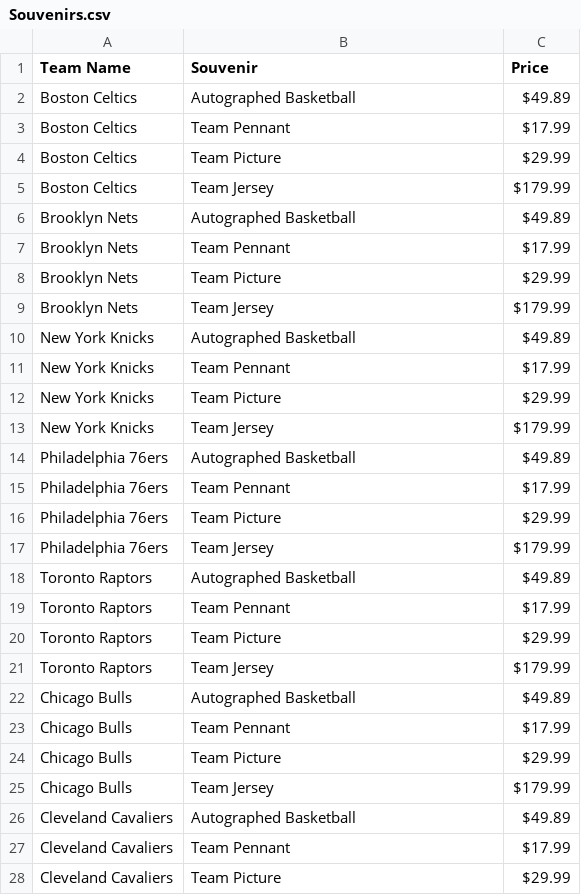
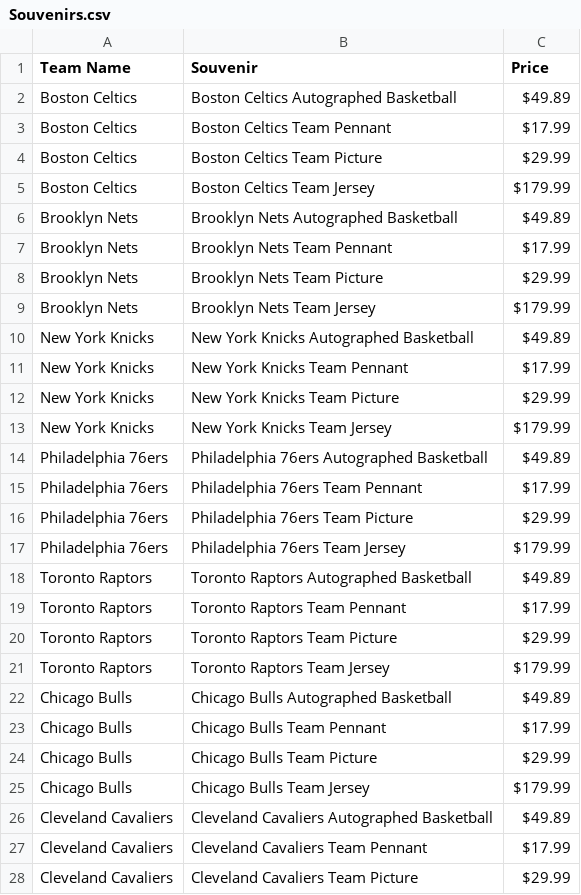
Before and after one commit to ivanOzerets/Project2, a CSV file: Files/Use to Refresh the Database/Souvenirs.csv, drawn as a sheet; only a part is shown; the diff covers the shown part only.

Commit message:
Purchasing Souvenirs is now a thing :)

```diff
--- a/Files/Use to Refresh the Database/Souvenirs.csv
+++ b/Files/Use to Refresh the Database/Souvenirs.csv
@@ -1,28 +1,28 @@
 Team Name,Souvenir,Price
-Boston Celtics,Autographed Basketball,$49.89
-Boston Celtics,Team Pennant,$17.99
-Boston Celtics,Team Picture,$29.99
-Boston Celtics,Team Jersey,$179.99
-Brooklyn Nets,Autographed Basketball,$49.89
-Brooklyn Nets,Team Pennant,$17.99
-Brooklyn Nets,Team Picture,$29.99
-Brooklyn Nets,Team Jersey,$179.99
-New York Knicks,Autographed Basketball,$49.89
-New York Knicks,Team Pennant,$17.99
-New York Knicks,Team Picture,$29.99
-New York Knicks,Team Jersey,$179.99
-Philadelphia 76ers,Autographed Basketball,$49.89
-Philadelphia 76ers,Team Pennant,$17.99
-Philadelphia 76ers,Team Picture,$29.99
-Philadelphia 76ers,Team Jersey,$179.99
-Toronto Raptors,Autographed Basketball,$49.89
-Toronto Raptors,Team Pennant,$17.99
-Toronto Raptors,Team Picture,$29.99
-Toronto Raptors,Team Jersey,$179.99
-Chicago Bulls,Autographed Basketball,$49.89
-Chicago Bulls,Team Pennant,$17.99
-Chicago Bulls,Team Picture,$29.99
-Chicago Bulls,Team Jersey,$179.99
-Cleveland Cavaliers,Autographed Basketball,$49.89
-Cleveland Cavaliers,Team Pennant,$17.99
-Cleveland Cavaliers,Team Picture,$29.99
+Boston Celtics,Boston Celtics Autographed Basketball,$49.89
+Boston Celtics,Boston Celtics Team Pennant,$17.99
+Boston Celtics,Boston Celtics Team Picture,$29.99
+Boston Celtics,Boston Celtics Team Jersey,$179.99
+Brooklyn Nets,Brooklyn Nets Autographed Basketball,$49.89
+Brooklyn Nets,Brooklyn Nets Team Pennant,$17.99
+Brooklyn Nets,Brooklyn Nets Team Picture,$29.99
+Brooklyn Nets,Brooklyn Nets Team Jersey,$179.99
+New York Knicks,New York Knicks Autographed Basketball,$49.89
+New York Knicks,New York Knicks Team Pennant,$17.99
+New York Knicks,New York Knicks Team Picture,$29.99
+New York Knicks,New York Knicks Team Jersey,$179.99
+Philadelphia 76ers,Philadelphia 76ers Autographed Basketball,$49.89
+Philadelphia 76ers,Philadelphia 76ers Team Pennant,$17.99
+Philadelphia 76ers,Philadelphia 76ers Team Picture,$29.99
+Philadelphia 76ers,Philadelphia 76ers Team Jersey,$179.99
+Toronto Raptors,Toronto Raptors Autographed Basketball,$49.89
+Toronto Raptors,Toronto Raptors Team Pennant,$17.99
+Toronto Raptors,Toronto Raptors Team Picture,$29.99
+Toronto Raptors,Toronto Raptors Team Jersey,$179.99
+Chicago Bulls,Chicago Bulls Autographed Basketball,$49.89
+Chicago Bulls,Chicago Bulls Team Pennant,$17.99
+Chicago Bulls,Chicago Bulls Team Picture,$29.99
+Chicago Bulls,Chicago Bulls Team Jersey,$179.99
+Cleveland Cavaliers,Cleveland Cavaliers Autographed Basketball,$49.89
+Cleveland Cavaliers,Cleveland Cavaliers Team Pennant,$17.99
+Cleveland Cavaliers,Cleveland Cavaliers Team Picture,$29.99
```
Also changed, not shown: 93 edited cells elsewhere in this file, 9 other files.
